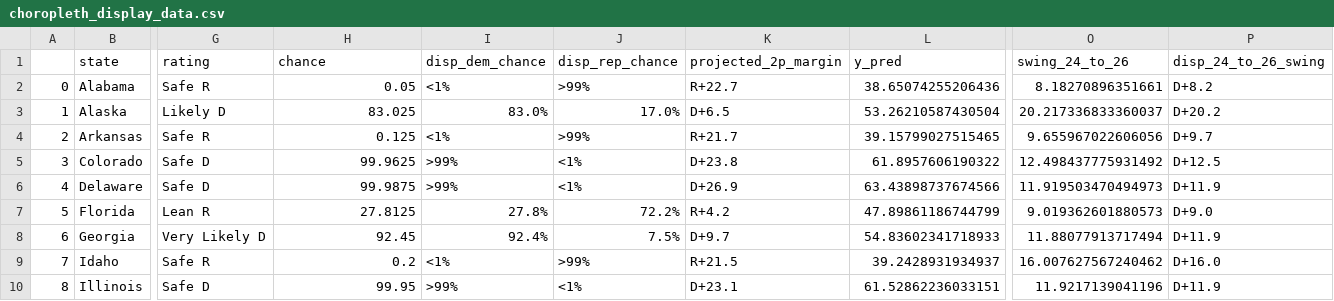
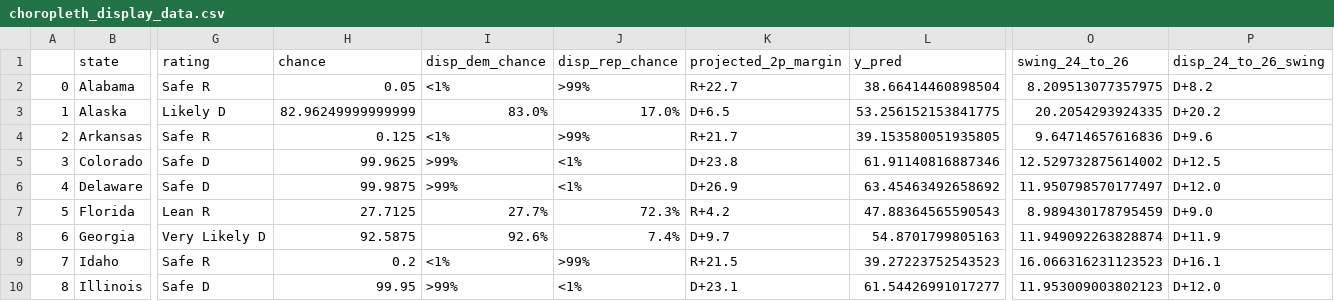
Before and after one commit to Hackquantumcpp/snoutcounter-midterms-2026-model, a CSV file: prediction/senate/display_data/choropleth_display_data.csv, drawn as a sheet; only a part is shown, gaps mark what is left out; the diff covers the shown part only; the diff names each change by its address in the sheet, - before the commit and + after, or states it on an @@ line.

```diff
--- a/prediction/senate/display_data/choropleth_display_data.csv
+++ b/prediction/senate/display_data/choropleth_display_data.csv
-L2 (y_pred): 38.65074255206436
+L2 (y_pred): 38.66414460898504
-O2 (swing_24_to_26): 8.18270896351661
+O2 (swing_24_to_26): 8.209513077357975
-H3 (chance): 83.025
+H3 (chance): 82.96249999999999
-L3 (y_pred): 53.26210587430504
+L3 (y_pred): 53.256152153841775
-O3 (swing_24_to_26): 20.217336833360037
+O3 (swing_24_to_26): 20.2054293924335
-L4 (y_pred): 39.15799027515465
+L4 (y_pred): 39.153580051935805
-O4 (swing_24_to_26): 9.655967022606056
+O4 (swing_24_to_26): 9.64714657616836
-P4 (disp_24_to_26_swing): D+9.7
+P4 (disp_24_to_26_swing): D+9.6
-L5 (y_pred): 61.8957606190322
+L5 (y_pred): 61.91140816887346
-O5 (swing_24_to_26): 12.498437775931492
+O5 (swing_24_to_26): 12.529732875614002
-L6 (y_pred): 63.43898737674566
+L6 (y_pred): 63.45463492658692
-O6 (swing_24_to_26): 11.919503470494973
+O6 (swing_24_to_26): 11.950798570177497
-P6 (disp_24_to_26_swing): D+11.9
+P6 (disp_24_to_26_swing): D+12.0
-H7 (chance): 27.8125
+H7 (chance): 27.7125
-I7 (disp_dem_chance): 27.8%
+I7 (disp_dem_chance): 27.7%
-J7 (disp_rep_chance): 72.2%
+J7 (disp_rep_chance): 72.3%
-L7 (y_pred): 47.89861186744799
+L7 (y_pred): 47.88364565590543
-O7 (swing_24_to_26): 9.019362601880573
+O7 (swing_24_to_26): 8.989430178795459
-H8 (chance): 92.45
+H8 (chance): 92.5875
-I8 (disp_dem_chance): 92.4%
+I8 (disp_dem_chance): 92.6%
-J8 (disp_rep_chance): 7.5%
+J8 (disp_rep_chance): 7.4%
-L8 (y_pred): 54.83602341718933
+L8 (y_pred): 54.8701799805163
-O8 (swing_24_to_26): 11.88077913717494
+O8 (swing_24_to_26): 11.949092263828874
-L9 (y_pred): 39.2428931934937
+L9 (y_pred): 39.27223752543523
-O9 (swing_24_to_26): 16.007627567240462
+O9 (swing_24_to_26): 16.066316231123523
-P9 (disp_24_to_26_swing): D+16.0
+P9 (disp_24_to_26_swing): D+16.1
-L10 (y_pred): 61.52862236033151
+L10 (y_pred): 61.54426991017277
-O10 (swing_24_to_26): 11.9217139041196
+O10 (swing_24_to_26): 11.953009003802123
-P10 (disp_24_to_26_swing): D+11.9
+P10 (disp_24_to_26_swing): D+12.0
```
Also changed, not shown: 113 edited cells elsewhere in this file, model_output/senate_predictions.csv, prediction/senate/display_data/all_data.csv, 19 other files.
